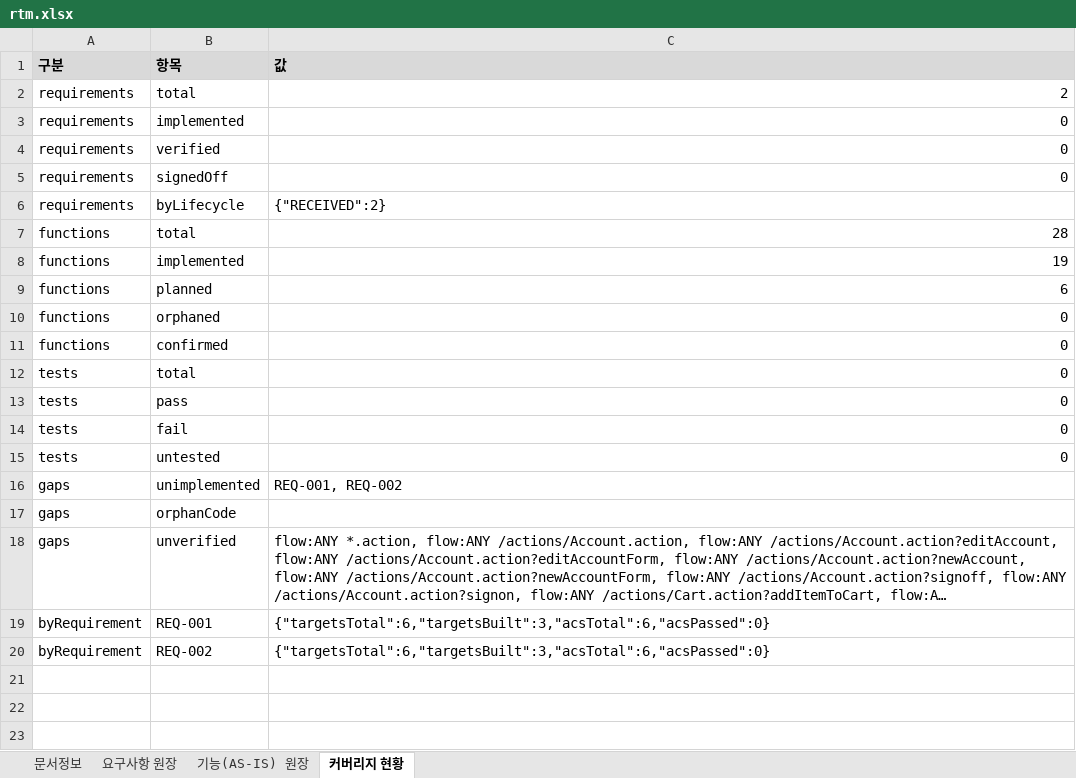
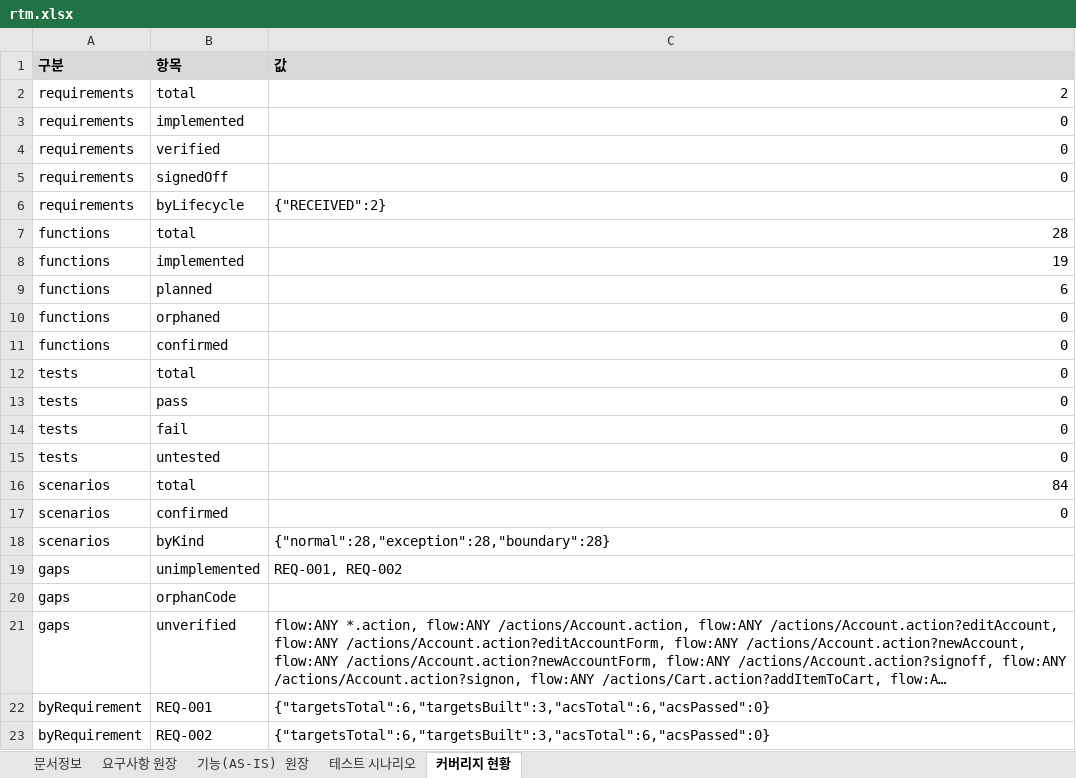
Before and after one commit to figure-team/DS-NAVI, an Excel workbook: examples/jpetstore-6/.understand-anything/doc-output/rtm.xlsx, sheet 커버리지 현황, drawn as a sheet; long unchanged cells end in …; values as stored, in another font and other column widths than the file's, no borders; the diff names each change by its address in the sheet, - before the commit and + after, or states it on an @@ line.

```diff
--- a/examples/jpetstore-6/.understand-anything/doc-output/rtm.xlsx (sheet 커버리지 현황)
+++ b/examples/jpetstore-6/.understand-anything/doc-output/rtm.xlsx (sheet 커버리지 현황)
+sheet tab: 테스트 시나리오
+row 16: scenarios | total | 84
+row 17: scenarios | confirmed | 0
+row 18: scenarios | byKind | {"normal":28,"exception":28,"boundary":28}
```
Also changed, not shown: sheet 기능(AS-IS) 원장, 21 other files.
